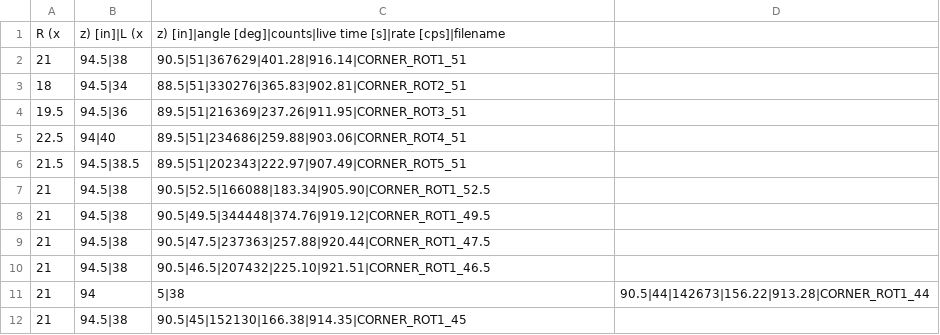
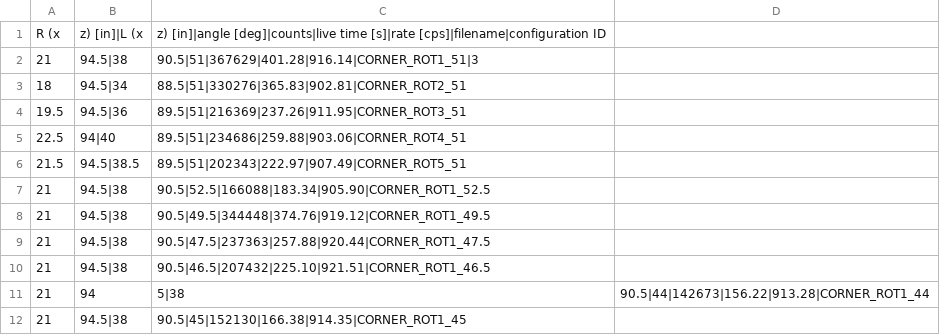
Before and after one commit to BlaineHeffron/HFIR_BG_Analysis, a CSV file: db/position_scan_1.csv, drawn as a sheet.

```diff
--- a/db/position_scan_1.csv
+++ b/db/position_scan_1.csv
@@ -1,3 +1,3 @@
-R (x, z) [in]|L (x, z) [in]|angle [deg]|counts|live time [s]|rate [cps]|filename
-21, 94.5|38, 90.5|51|367629|401.28|916.14|CORNER_ROT1_51
+R (x, z) [in]|L (x, z) [in]|angle [deg]|counts|live time [s]|rate [cps]|filename|configuration ID
+21, 94.5|38, 90.5|51|367629|401.28|916.14|CORNER_ROT1_51|3
 18, 94.5|34, 88.5|51|330276|365.83|902.81|CORNER_ROT2_51
```
Also changed, not shown: db/acquisition_settings.csv, db/position_scan_10.csv, 22 other files.
